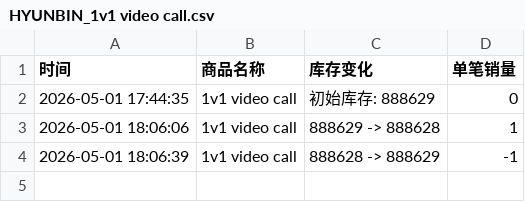
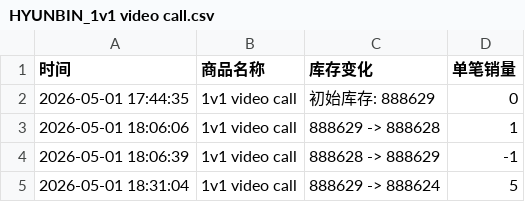
Before and after one commit to Juineii/allhours_kmx0505, a CSV file: HYUNBIN_1v1 video call.csv, drawn as a sheet; the diff names each change by its address in the sheet, - before the commit and + after, or states it on an @@ line.

Commit message:
自动更新数据 2026-05-01 18:31:04

```diff
--- a/HYUNBIN_1v1 video call.csv
+++ b/HYUNBIN_1v1 video call.csv
+row 5: 2026-05-01 18:31:04 | 1v1 video call | 888629 -> 888624 | 5
```
